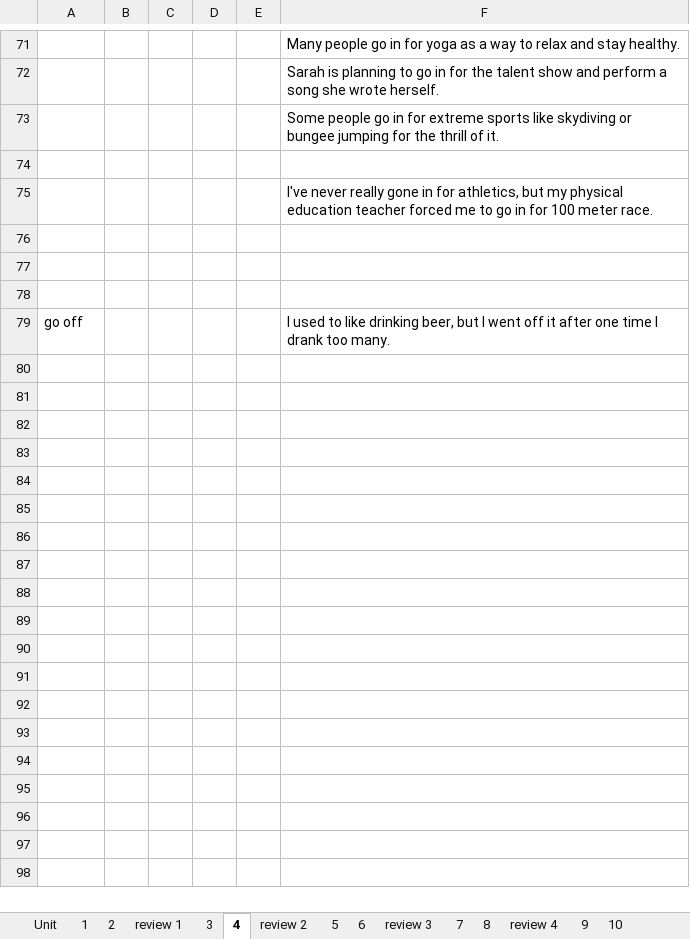
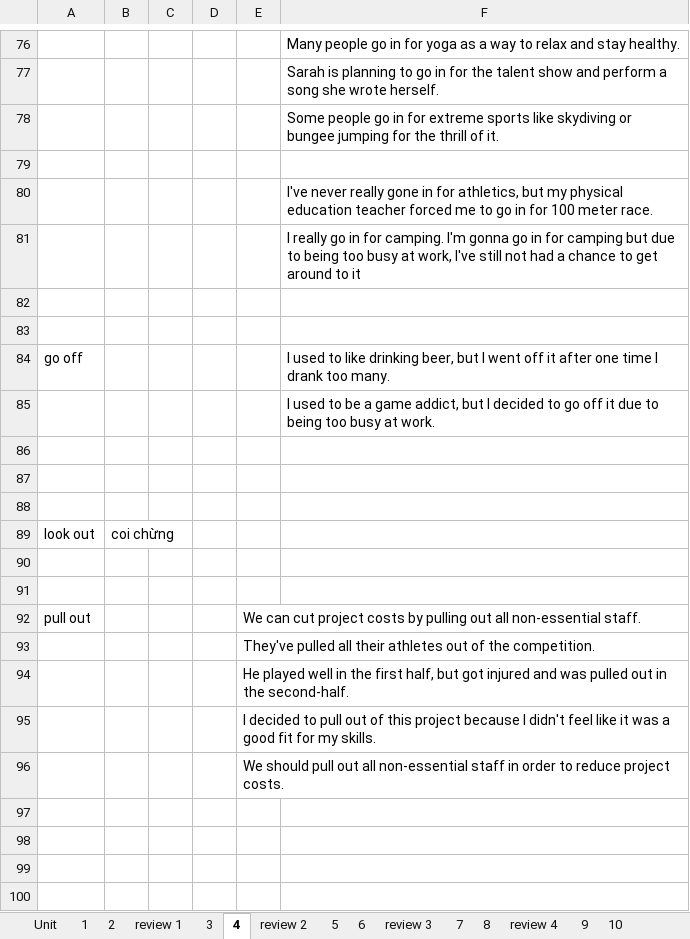
Before and after one commit to thaidh-dev/Engrisk, an Excel workbook: MinhAnh/b2/b2.xlsm, sheet 4, drawn as a sheet; only a part is shown, gaps mark what is left out; values as stored, in another font and other column widths than the file's, no borders; addresses are those after the commit; the diff covers the shown part only; the diff names each change by its address in the sheet, - before the commit and + after, or states it on an @@ line.

```diff
--- a/MinhAnh/b2/b2.xlsm (sheet 4)
+++ b/MinhAnh/b2/b2.xlsm (sheet 4)
+row 81:  |  |  |  |  | I really go in for camping. I'm gonna go in for camping but due to being too busy at work, I've still not had a chance to get around to it
+row 82: (empty)
+row 83: (empty)
+row 84: go off |  |  |  |  | I used to like drinking beer, but I went off it after one time I drank too many.
+row 85:  |  |  |  |  | I used to be a game addict, but I decided to go off it due to being too busy at work.
+row 89: look out | coi chừng
-row 90: go off |  |  |  |  | I used to like drinking beer, but I went off it after one time I drank too many.
+row 90: (empty)
+row 91: (empty)
+row 92: pull out |  |  |  | We can cut project costs by pulling out all non-essential staff.
+row 93:  |  |  |  | They've pulled all their athletes out of the competition.
+row 94:  |  |  |  | He played well in the first half, but got injured and was pulled out in the second-half.
+row 95:  |  |  |  | I decided to pull out of this project because I didn't feel like it was a good fit for my skills.
+row 96:  |  |  |  | We should pull out all non-essential staff in order to reduce project costs.
+row 97: (empty)
+row 98: (empty)
+row 99: (empty)
+row 100: (empty)
```
Also changed, not shown: 53 added rows, 1 removed row and 1 edited cell elsewhere in this sheet, sheet 6, charts or pictures, Phrasal Verbs/Phrasal Verbs.xlsm, 2 other files.
